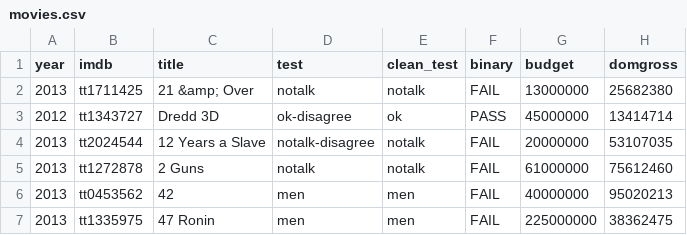
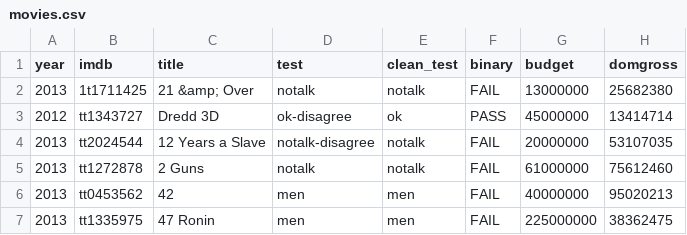
Before and after one commit to JuanPabloVargasRodriguez/cine-cicd, a CSV file: datos/movies.csv, drawn as a sheet; only a part is shown; the diff names each change by its address in the sheet, - before the commit and + after, or states it on an @@ line.

```diff
--- a/datos/movies.csv
+++ b/datos/movies.csv
-B2 (imdb): tt1711425
+B2 (imdb): 1t1711425
```
Also changed, not shown: 3 other files.
